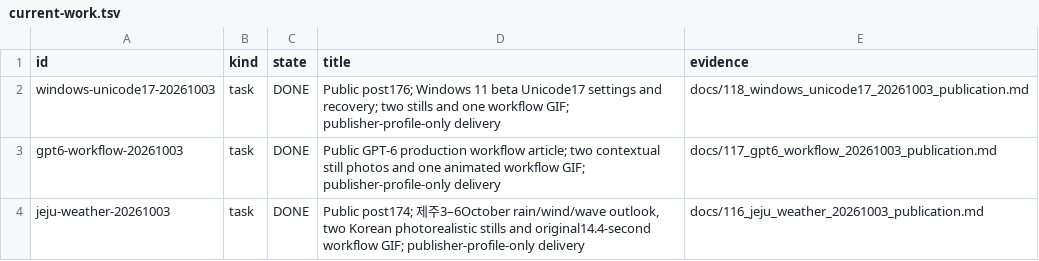
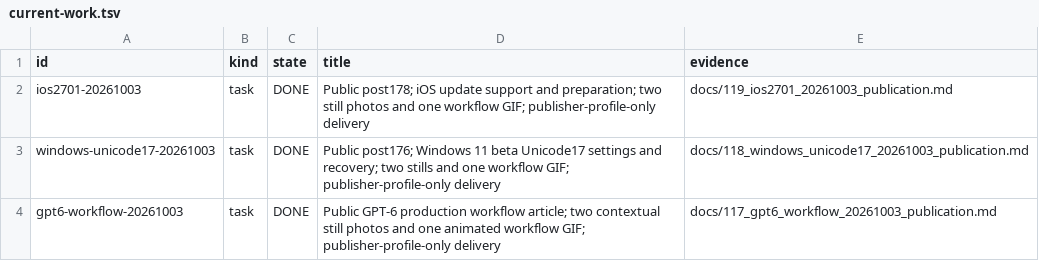
Before and after one commit to dokwanoh/TStory_Agent, a TSV file: contracts/current-work.tsv, drawn as a sheet; only a part is shown; the shorter side is filled out with more unchanged rows; the diff names each change by its address in the sheet, - before the commit and + after, or states it on an @@ line.

Commit message:
Record public iOS update article post178

```diff
--- a/contracts/current-work.tsv
+++ b/contracts/current-work.tsv
+row 2: ios2701-20261003 | task | DONE | Public post178; iOS update support and preparation; two still photos and one workflow GIF; publisher-profile-only delivery | docs/119_ios2701_20261003_publication.md
```
Also changed, not shown: 2 other files.
